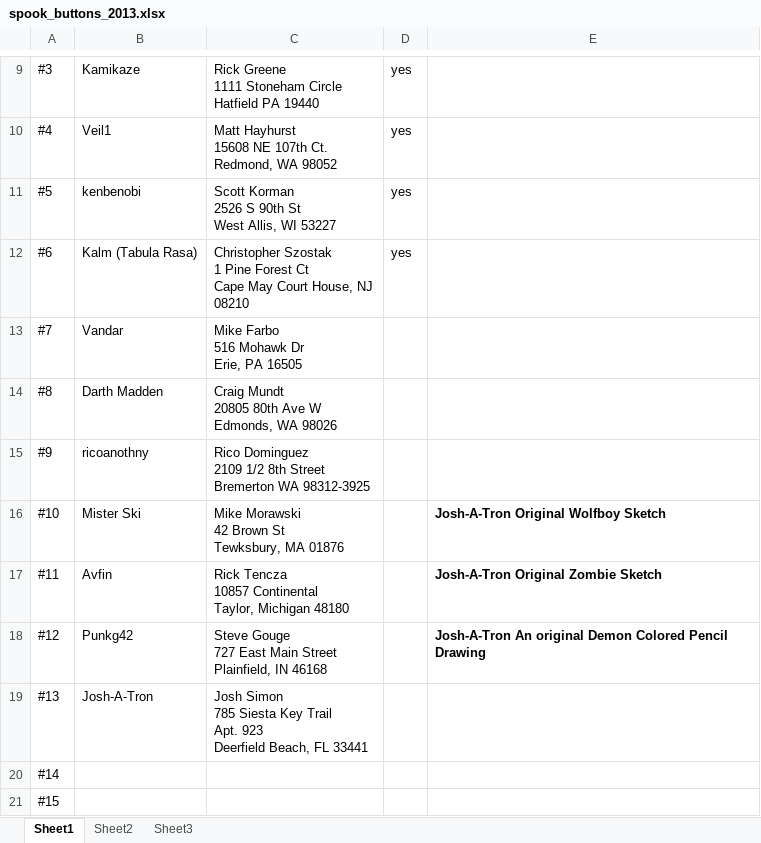
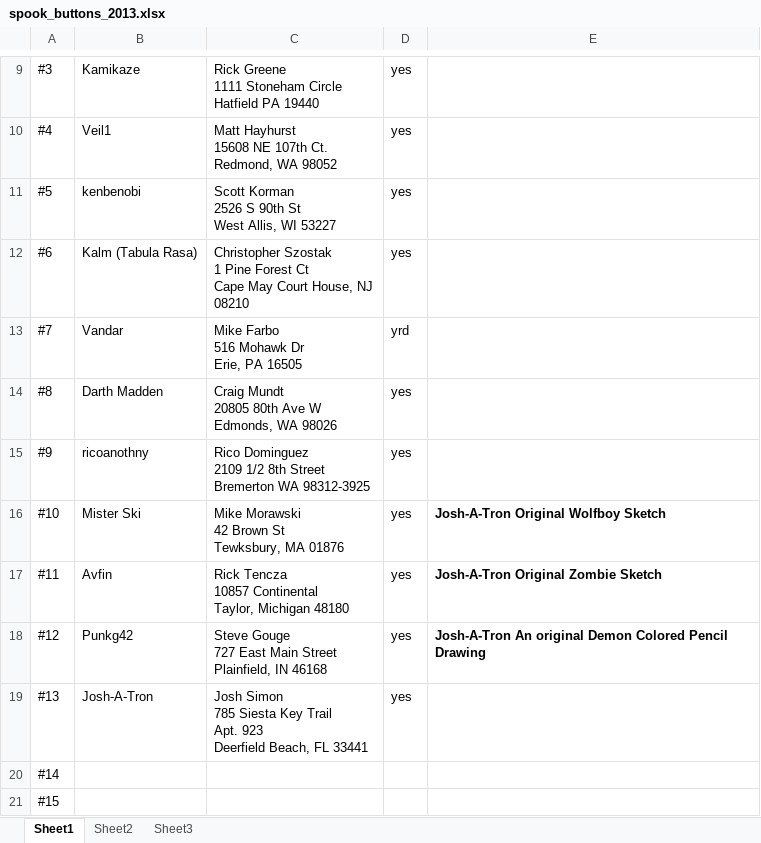
Before and after one commit to SomethingSexy/collectionstash, an Excel workbook: doc/spook_buttons_2013.xlsx, sheet Sheet1, drawn as a sheet; only a part is shown, gaps mark what is left out; values as stored, in another font and other column widths than the file's, no borders; the diff names each change by its address in the sheet, - before the commit and + after, or states it on an @@ line.

Commit message:
git-svn-id: http://www.collectionstash.com/svn_collectionstash/trunk@1451 3acffcf6-acfd-4bd8-953e-0dd6b9d92450

```diff
--- a/doc/spook_buttons_2013.xlsx (sheet Sheet1)
+++ b/doc/spook_buttons_2013.xlsx (sheet Sheet1)
-D13: (empty)
+D13: yrd
-D14:D19: (empty)
+D14:D19: yes
```
